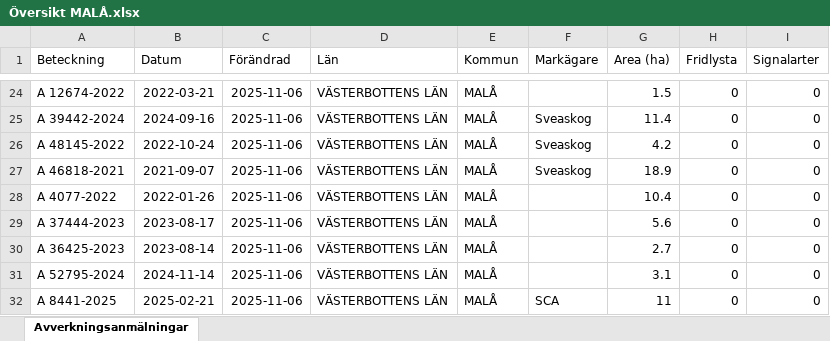
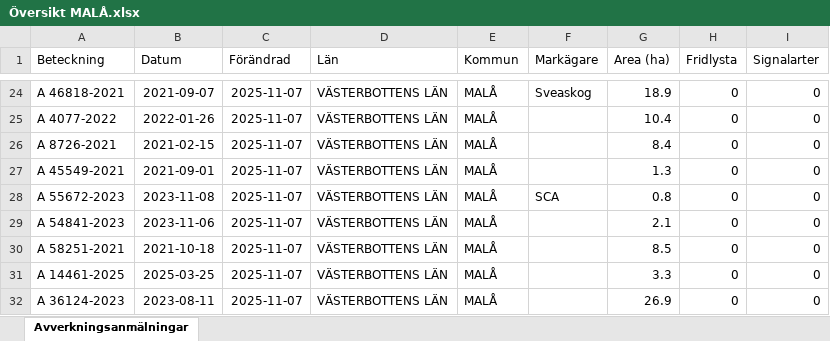
Before and after one commit to klasma/Logging_2418, an Excel workbook: Översikt MALÅ.xlsx, sheet Avverkningsanmälningar, drawn as a sheet; only a part is shown, gaps mark what is left out; values as stored, in another font and other column widths than the file's, no borders; the diff covers the shown part only; the diff names each change by its address in the sheet, - before the commit and + after, or states it on an @@ line.

```diff
--- a/Översikt MALÅ.xlsx (sheet Avverkningsanmälningar)
+++ b/Översikt MALÅ.xlsx (sheet Avverkningsanmälningar)
-A24 (Beteckning): A 12674-2022
+A24 (Beteckning): A 46818-2021
-B24 (Datum): 2022-03-21
+B24 (Datum): 2021-09-07
-C24:C32 (Förändrad): 2025-11-06
+C24:C32 (Förändrad): 2025-11-07
-F24 (Markägare): (empty)
+F24 (Markägare): Sveaskog
-G24 (Area (ha)): 1.5
+G24 (Area (ha)): 18.9
-A25 (Beteckning): A 39442-2024
+A25 (Beteckning): A 4077-2022
-B25 (Datum): 2024-09-16
+B25 (Datum): 2022-01-26
-F25:F27 (Markägare): Sveaskog
+F25:F27 (Markägare): (empty)
-G25 (Area (ha)): 11.4
+G25 (Area (ha)): 10.4
-A26 (Beteckning): A 48145-2022
+A26 (Beteckning): A 8726-2021
-B26 (Datum): 2022-10-24
+B26 (Datum): 2021-02-15
-G26 (Area (ha)): 4.2
+G26 (Area (ha)): 8.4
-A27 (Beteckning): A 46818-2021
+A27 (Beteckning): A 45549-2021
-B27 (Datum): 2021-09-07
+B27 (Datum): 2021-09-01
-G27 (Area (ha)): 18.9
+G27 (Area (ha)): 1.3
-A28 (Beteckning): A 4077-2022
+A28 (Beteckning): A 55672-2023
-B28 (Datum): 2022-01-26
+B28 (Datum): 2023-11-08
-F28 (Markägare): (empty)
+F28 (Markägare): SCA
-G28 (Area (ha)): 10.4
+G28 (Area (ha)): 0.8
-A29 (Beteckning): A 37444-2023
+A29 (Beteckning): A 54841-2023
-B29 (Datum): 2023-08-17
+B29 (Datum): 2023-11-06
-G29 (Area (ha)): 5.6
+G29 (Area (ha)): 2.1
-A30 (Beteckning): A 36425-2023
+A30 (Beteckning): A 58251-2021
-B30 (Datum): 2023-08-14
+B30 (Datum): 2021-10-18
-G30 (Area (ha)): 2.7
+G30 (Area (ha)): 8.5
-A31 (Beteckning): A 52795-2024
+A31 (Beteckning): A 14461-2025
-B31 (Datum): 2024-11-14
+B31 (Datum): 2025-03-25
-G31 (Area (ha)): 3.1
+G31 (Area (ha)): 3.3
-A32 (Beteckning): A 8441-2025
+A32 (Beteckning): A 36124-2023
-B32 (Datum): 2025-02-21
+B32 (Datum): 2023-08-11
-F32 (Markägare): SCA
+F32 (Markägare): (empty)
-G32 (Area (ha)): 11
+G32 (Area (ha)): 26.9
```
Also changed, not shown: 1638 edited cells elsewhere in this sheet, artfynd/A 41840-2023 artfynd.xlsx, artfynd/A 47118-2024 artfynd.xlsx, 54 other files.
